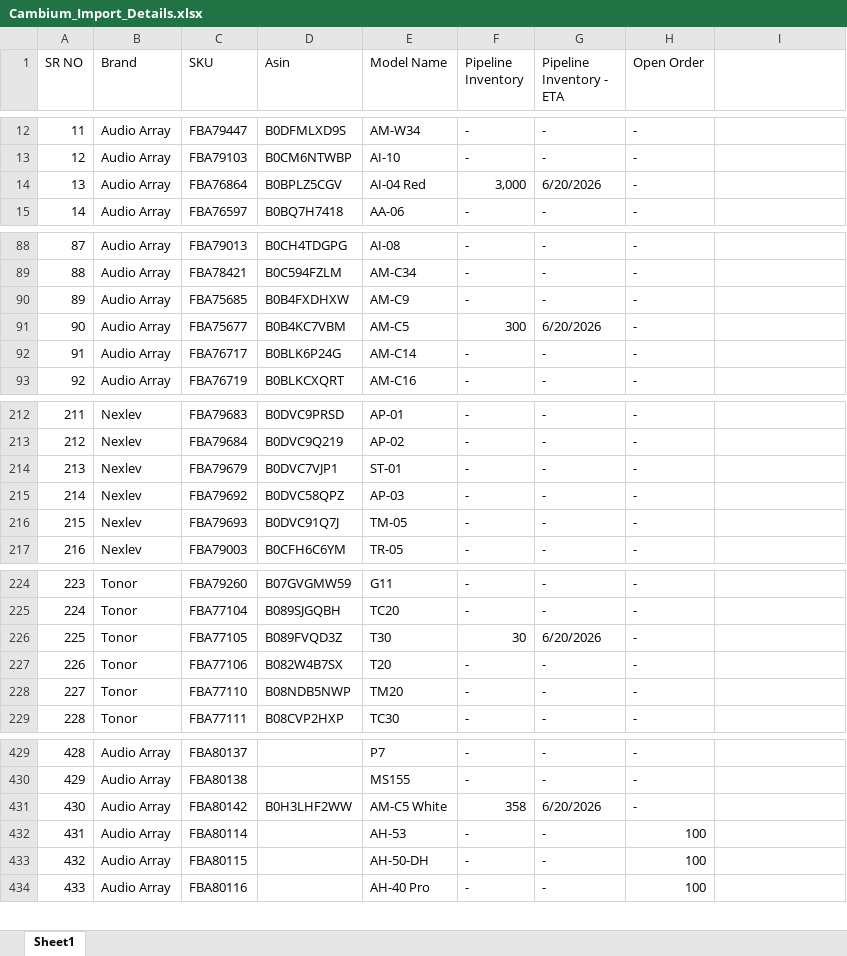
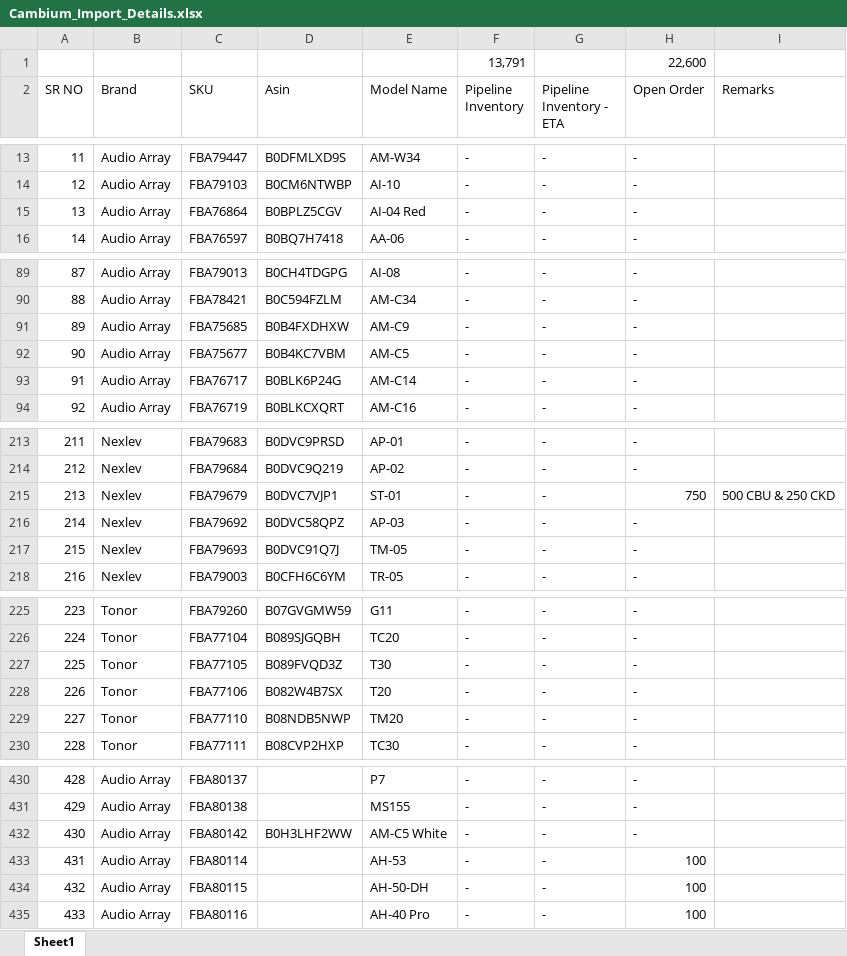
Before and after one commit to nitesh-lang/cambium-import-tracker, an Excel workbook: Cambium_Import_Details.xlsx, sheet Sheet1, drawn as a sheet; only a part is shown, gaps mark what is left out; values as stored, in another font and other column widths than the file's, no cell formats; conditional formats not drawn; addresses are those after the commit; the diff covers the shown part only; the diff names each change by its address in the sheet, - before the commit and + after, or states it on an @@ line.

Commit message:
update sheet

```diff
--- a/Cambium_Import_Details.xlsx (sheet Sheet1)
+++ b/Cambium_Import_Details.xlsx (sheet Sheet1)
+row 1:  |  |  |  |  | 13,791 |  | 22,600
-I2: (empty)
+I2: Remarks
-F15 (Pipeline Inventory): 3,000
+F15 (Pipeline Inventory): -
-G15 (Pipeline Inventory - ETA): 6/20/2026
+G15 (Pipeline Inventory - ETA): -
-F92 (Pipeline Inventory): 300
+F92 (Pipeline Inventory): -
-G92 (Pipeline Inventory - ETA): 6/20/2026
+G92 (Pipeline Inventory - ETA): -
-H215 (Open Order): -
+H215 (Open Order): 750
-I215 (Remarks): (empty)
+I215 (Remarks): 500 CBU & 250 CKD
-F227 (Pipeline Inventory): 30
+F227 (Pipeline Inventory): -
-G227 (Pipeline Inventory - ETA): 6/20/2026
+G227 (Pipeline Inventory - ETA): -
-F432 (Pipeline Inventory): 358
+F432 (Pipeline Inventory): -
-G432 (Pipeline Inventory - ETA): 6/20/2026
+G432 (Pipeline Inventory - ETA): -
```
Also changed, not shown: 33 edited cells elsewhere in this sheet, cell formats, formulas that keep their value.
